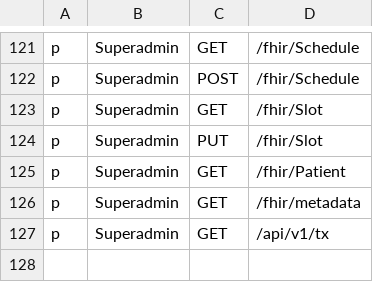
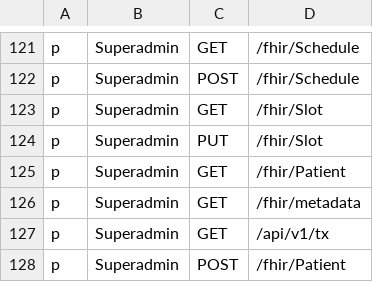
Before and after one commit to konsulin-care/konsulin-api, a CSV file: resources/rbac_policy.csv, drawn as a sheet; only a part is shown, gaps mark what is left out.

Commit message:
fix: add missing permission for superadmin to create patient

```diff
--- a/resources/rbac_policy.csv
+++ b/resources/rbac_policy.csv
@@ -127 +127,2 @@ p, Superadmin, GET, /fhir/metadata
 p, Superadmin, GET, /api/v1/tx
+p, Superadmin, POST, /fhir/Patient
```
